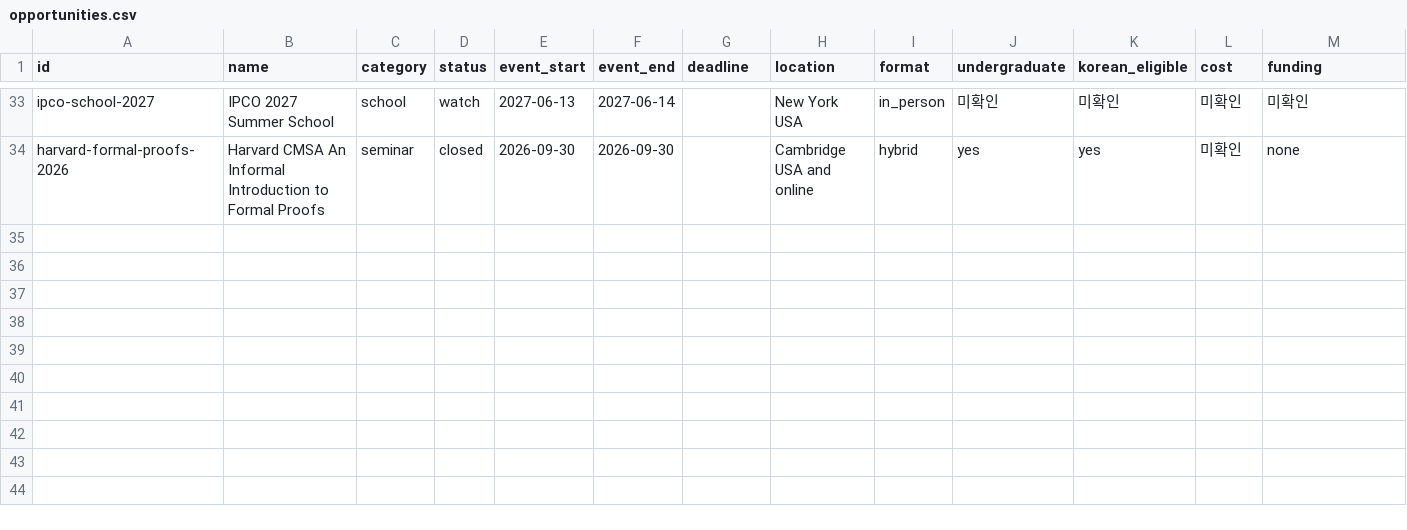
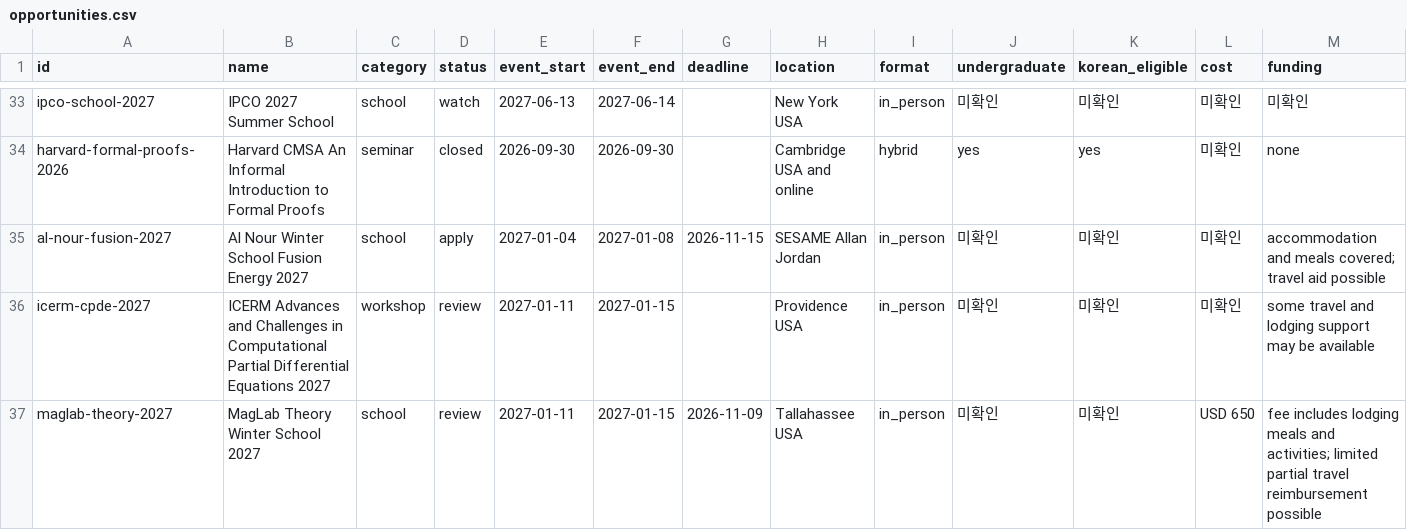
Before and after one commit to ktasha45/radar, a CSV file: data/opportunities.csv, drawn as a sheet; only a part is shown, gaps mark what is left out; rows hold the shown columns only; the diff names each change by its address in the sheet, - before the commit and + after, or states it on an @@ line.

```diff
--- a/data/opportunities.csv
+++ b/data/opportunities.csv
+row 35: al-nour-fusion-2027 | Al Nour Winter School Fusion Energy 2027 | school | apply | 2027-01-04 | 2027-01-08 | 2026-11-15 | SESAME Allan Jordan | in_person | 미확인 | 미확인 | 미확인 | accommodation and meals covered; travel aid possible
+row 36: icerm-cpde-2027 | ICERM Advances and Challenges in Computational Partial Differential Equations 2027 | workshop | review | 2027-01-11 | 2027-01-15 |  | Providence USA | in_person | 미확인 | 미확인 | 미확인 | some travel and lodging support may be available
+row 37: maglab-theory-2027 | MagLab Theory Winter School 2027 | school | review | 2027-01-11 | 2027-01-15 | 2026-11-09 | Tallahassee USA | in_person | 미확인 | 미확인 | USD 650 | fee includes lodging meals and activities; limited partial travel reimbursement possible
```
Also changed, not shown: data/evaluations.csv, 1 other file.
